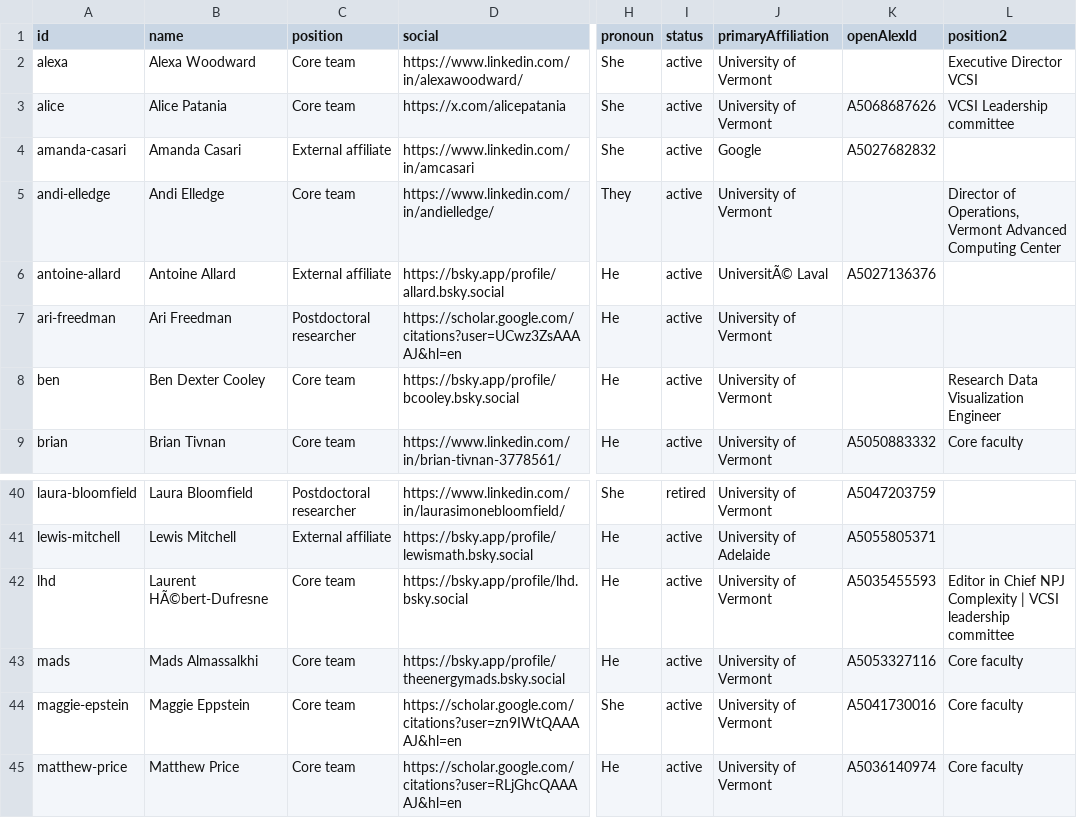
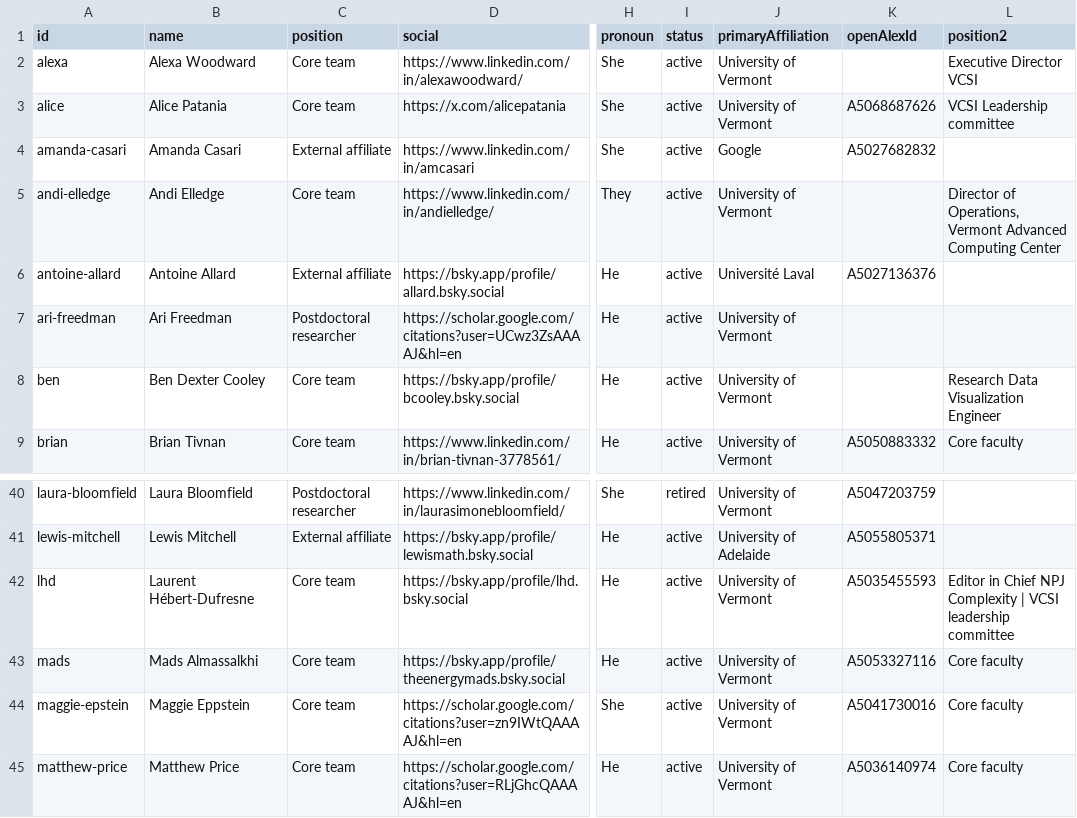
Before and after one commit to Vermont-Complex-Systems/vcsi-website, a CSV file: src/data/members.csv, drawn as a sheet; only a part is shown, gaps mark what is left out; the diff names each change by its address in the sheet, - before the commit and + after, or states it on an @@ line.

```diff
--- a/src/data/members.csv
+++ b/src/data/members.csv
-J6 (primaryAffiliation): UniversitÃ© Laval
+J6 (primaryAffiliation): Université Laval
-B42 (name): Laurent HÃ©bert-Dufresne
+B42 (name): Laurent Hébert-Dufresne
```
Also changed, not shown: src/data/misc.csv, 1 other file.
